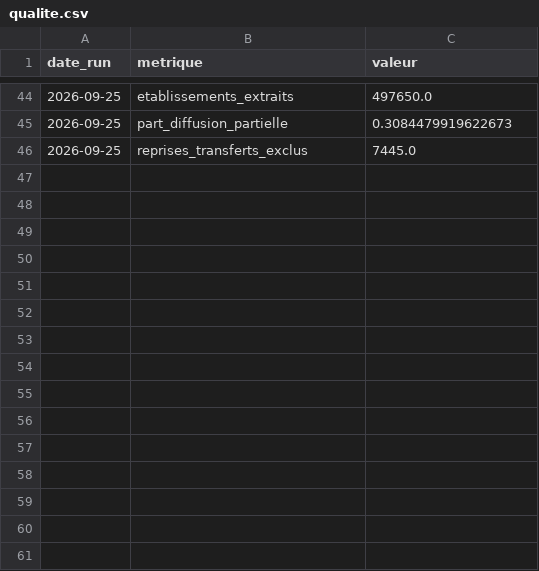
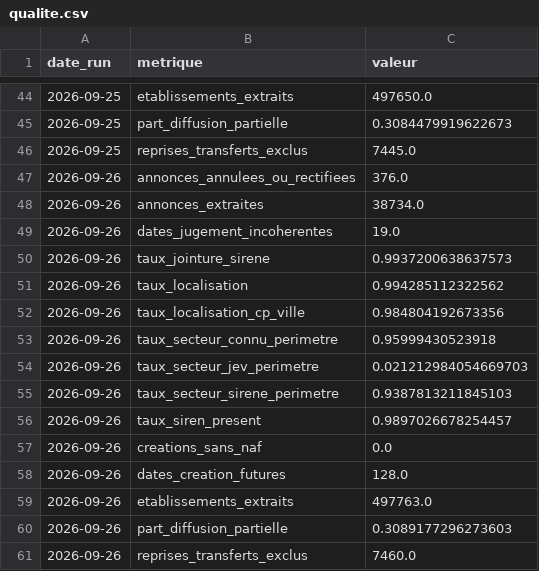
Before and after one commit to Alex6460064/observatoire-economique-pays-basque, a CSV file: qualite.csv, drawn as a sheet; only a part is shown, gaps mark what is left out; the diff names each change by its address in the sheet, - before the commit and + after, or states it on an @@ line.

```diff
--- a/qualite.csv
+++ b/qualite.csv
+row 47: 2026-09-26 | annonces_annulees_ou_rectifiees | 376.0
+row 48: 2026-09-26 | annonces_extraites | 38734.0
+row 49: 2026-09-26 | dates_jugement_incoherentes | 19.0
+row 50: 2026-09-26 | taux_jointure_sirene | 0.9937200638637573
+row 51: 2026-09-26 | taux_localisation | 0.994285112322562
+row 52: 2026-09-26 | taux_localisation_cp_ville | 0.984804192673356
+row 53: 2026-09-26 | taux_secteur_connu_perimetre | 0.95999430523918
+row 54: 2026-09-26 | taux_secteur_jev_perimetre | 0.021212984054669703
+row 55: 2026-09-26 | taux_secteur_sirene_perimetre | 0.9387813211845103
+row 56: 2026-09-26 | taux_siren_present | 0.9897026678254457
+row 57: 2026-09-26 | creations_sans_naf | 0.0
+row 58: 2026-09-26 | dates_creation_futures | 128.0
+row 59: 2026-09-26 | etablissements_extraits | 497763.0
+row 60: 2026-09-26 | part_diffusion_partielle | 0.3089177296273603
+row 61: 2026-09-26 | reprises_transferts_exclus | 7460.0
```
Also changed, not shown: 1 other file.
